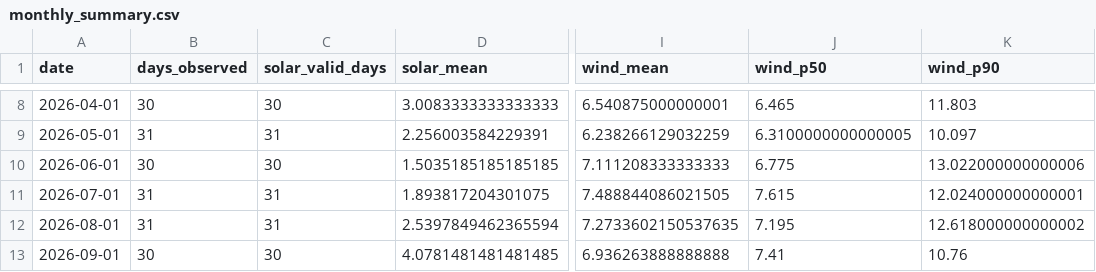
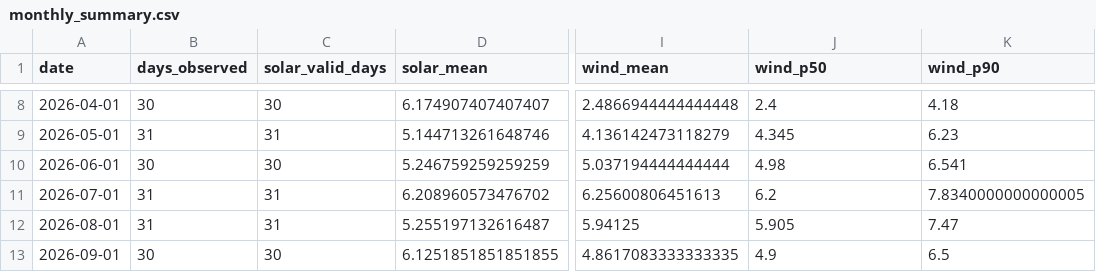
Before and after one commit to srinidhadepu-ops/renewable-energy-site-optimizer, a CSV file: backend/data/monthly_summary.csv, drawn as a sheet; only a part is shown, gaps mark what is left out; the diff covers the shown part only; the diff names each change by its address in the sheet, - before the commit and + after, or states it on an @@ line.

```diff
--- a/backend/data/monthly_summary.csv
+++ b/backend/data/monthly_summary.csv
-D8 (solar_mean): 3.0083333333333333
+D8 (solar_mean): 6.174907407407407
-I8 (wind_mean): 6.540875000000001
+I8 (wind_mean): 2.4866944444444448
-J8 (wind_p50): 6.465
+J8 (wind_p50): 2.4
-K8 (wind_p90): 11.803
+K8 (wind_p90): 4.18
-D9 (solar_mean): 2.256003584229391
+D9 (solar_mean): 5.144713261648746
-I9 (wind_mean): 6.238266129032259
+I9 (wind_mean): 4.136142473118279
-J9 (wind_p50): 6.3100000000000005
+J9 (wind_p50): 4.345
-K9 (wind_p90): 10.097
+K9 (wind_p90): 6.23
-D10 (solar_mean): 1.5035185185185185
+D10 (solar_mean): 5.246759259259259
-I10 (wind_mean): 7.111208333333333
+I10 (wind_mean): 5.037194444444444
-J10 (wind_p50): 6.775
+J10 (wind_p50): 4.98
-K10 (wind_p90): 13.022000000000006
+K10 (wind_p90): 6.541
-D11 (solar_mean): 1.893817204301075
+D11 (solar_mean): 6.208960573476702
-I11 (wind_mean): 7.488844086021505
+I11 (wind_mean): 6.25600806451613
-J11 (wind_p50): 7.615
+J11 (wind_p50): 6.2
-K11 (wind_p90): 12.024000000000001
+K11 (wind_p90): 7.8340000000000005
-D12 (solar_mean): 2.5397849462365594
+D12 (solar_mean): 5.255197132616487
-I12 (wind_mean): 7.2733602150537635
+I12 (wind_mean): 5.94125
-J12 (wind_p50): 7.195
+J12 (wind_p50): 5.905
-K12 (wind_p90): 12.618000000000002
+K12 (wind_p90): 7.47
-D13 (solar_mean): 4.0781481481481485
+D13 (solar_mean): 6.1251851851851855
-I13 (wind_mean): 6.936263888888888
+I13 (wind_mean): 4.8617083333333335
-J13 (wind_p50): 7.41
+J13 (wind_p50): 4.9
-K13 (wind_p90): 10.76
+K13 (wind_p90): 6.5
```
Also changed, not shown: 40 edited cells elsewhere in this file, backend/data/daily_weather.csv, backend/data/hourly_wind.csv, 14 other files.
